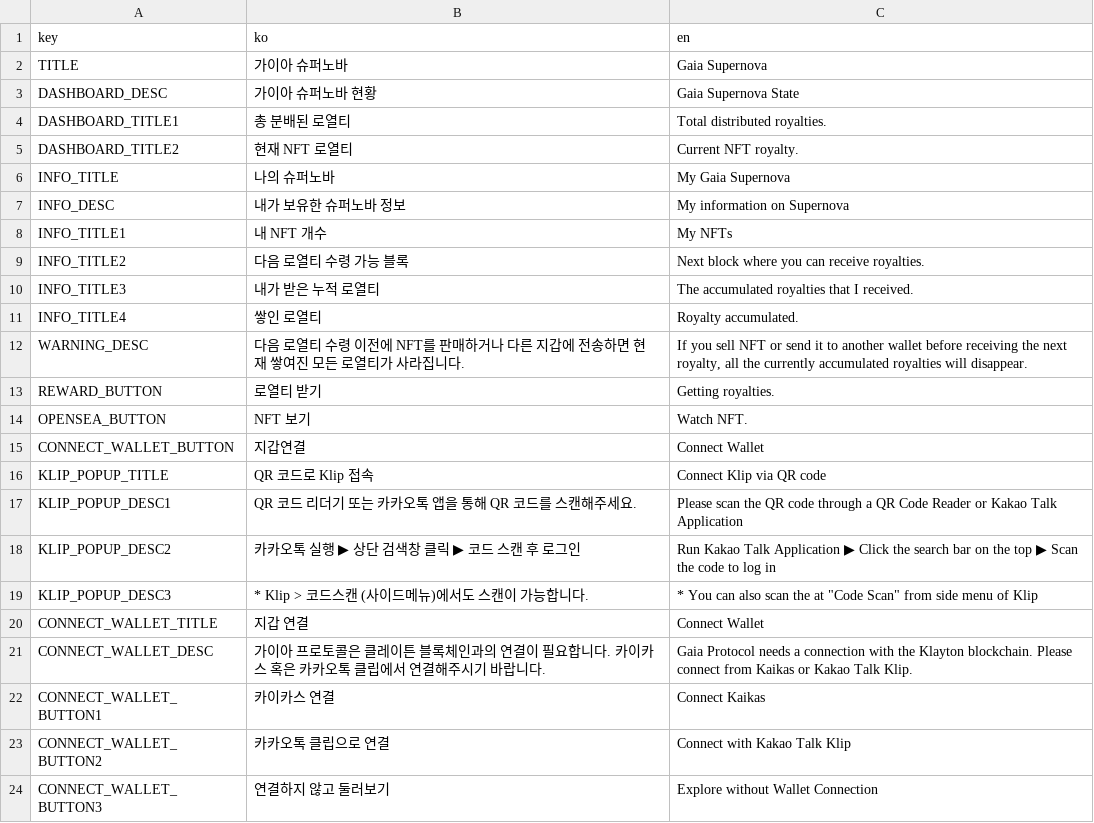
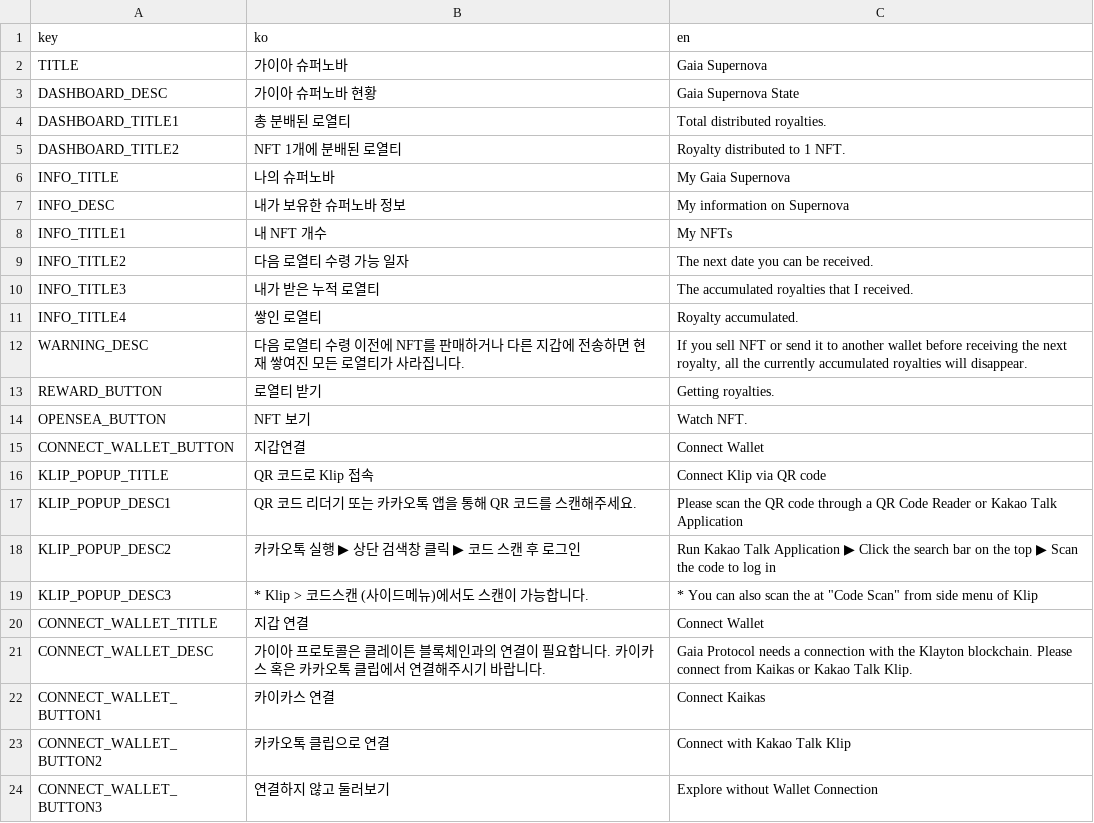
Before and after one commit to gaiaprotocol-v1/gaia-supernova-app, a CSV file: docs/msg.csv, drawn as a sheet.

```diff
--- a/docs/msg.csv
+++ b/docs/msg.csv
@@ -4,3 +4,3 @@ DASHBOARD_DESC,가이아 슈퍼노바 현황,Gaia Supernova State
 DASHBOARD_TITLE1,총 분배된 로열티,Total distributed royalties.
-DASHBOARD_TITLE2,현재 NFT 로열티,Current NFT royalty.
+DASHBOARD_TITLE2,NFT 1개에 분배된 로열티,Royalty distributed to 1 NFT.
 INFO_TITLE,나의 슈퍼노바,My Gaia Supernova
@@ -8,3 +8,3 @@ INFO_DESC,내가 보유한 슈퍼노바 정보,My information on Supernova
 INFO_TITLE1,내 NFT 개수,My NFTs
-INFO_TITLE2,다음 로열티 수령 가능 블록,Next block where you can receive royalties.
+INFO_TITLE2,다음 로열티 수령 가능 일자,The next date you can be received.
 INFO_TITLE3,내가 받은 누적 로열티,The accumulated royalties that I received.
```
Also changed, not shown: 7 other files.
